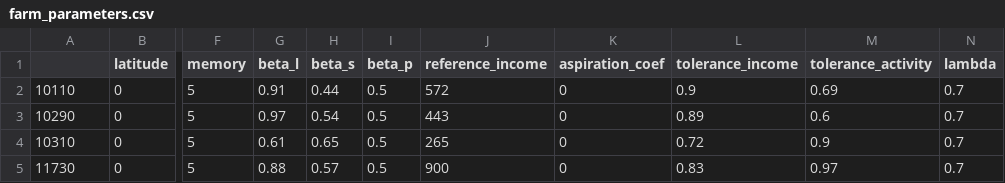
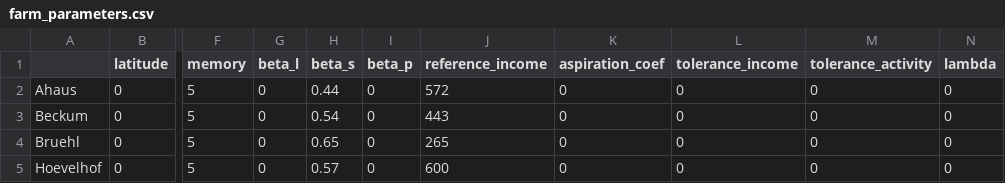
Before and after one commit to AECP-ETHZ/FARMIND, a CSV file: data/farm_parameters.csv, drawn as a sheet; only a part is shown, gaps mark what is left out; the diff names each change by its address in the sheet, - before the commit and + after, or states it on an @@ line.

```diff
--- a/data/farm_parameters.csv
+++ b/data/farm_parameters.csv
-A2: 10110
+A2: Ahaus
-G2 (beta_l): 0.91
+G2 (beta_l): 0
-I2:I5 (beta_p): 0.5
+I2:I5 (beta_p): 0
-L2 (tolerance_income): 0.9
+L2 (tolerance_income): 0
-M2 (tolerance_activity): 0.69
+M2 (tolerance_activity): 0
-N2:N5 (lambda): 0.7
+N2:N5 (lambda): 0
-A3: 10290
+A3: Beckum
-G3 (beta_l): 0.97
+G3 (beta_l): 0
-L3 (tolerance_income): 0.89
+L3 (tolerance_income): 0
-M3 (tolerance_activity): 0.6
+M3 (tolerance_activity): 0
-A4: 10310
+A4: Bruehl
-G4 (beta_l): 0.61
+G4 (beta_l): 0
-L4 (tolerance_income): 0.72
+L4 (tolerance_income): 0
-M4 (tolerance_activity): 0.9
+M4 (tolerance_activity): 0
-A5: 11730
+A5: Hoevelhof
-G5 (beta_l): 0.88
+G5 (beta_l): 0
-J5 (reference_income): 900
+J5 (reference_income): 600
-L5 (tolerance_income): 0.83
+L5 (tolerance_income): 0
-M5 (tolerance_activity): 0.97
+M5 (tolerance_activity): 0
```
Also changed, not shown: data/activity_preference.csv, data/initial_performing_years.csv, 15 other files.
